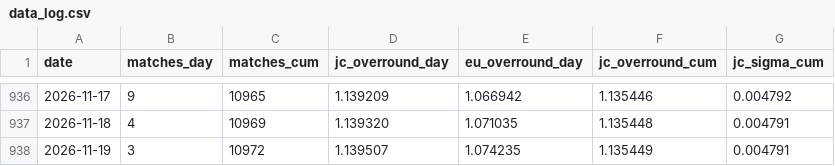
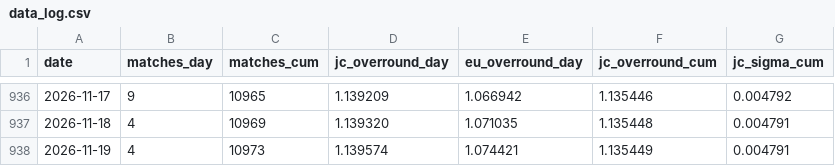
Before and after one commit to quietnumbers/china-sports-lottery-overround, a CSV file: data_log.csv, drawn as a sheet; only a part is shown, gaps mark what is left out.

```diff
--- a/data_log.csv
+++ b/data_log.csv
@@ -937,2 +937,2 @@ date,matches_day,matches_cum,jc_overround_day,eu_overround_day,jc_overround_cum,
 2026-11-18,4,10969,1.139320,1.071035,1.135448,0.004791
-2026-11-19,3,10972,1.139507,1.074235,1.135449,0.004791
+2026-11-19,4,10973,1.139574,1.074421,1.135449,0.004791
```
Also changed, not shown: 1 other file.
